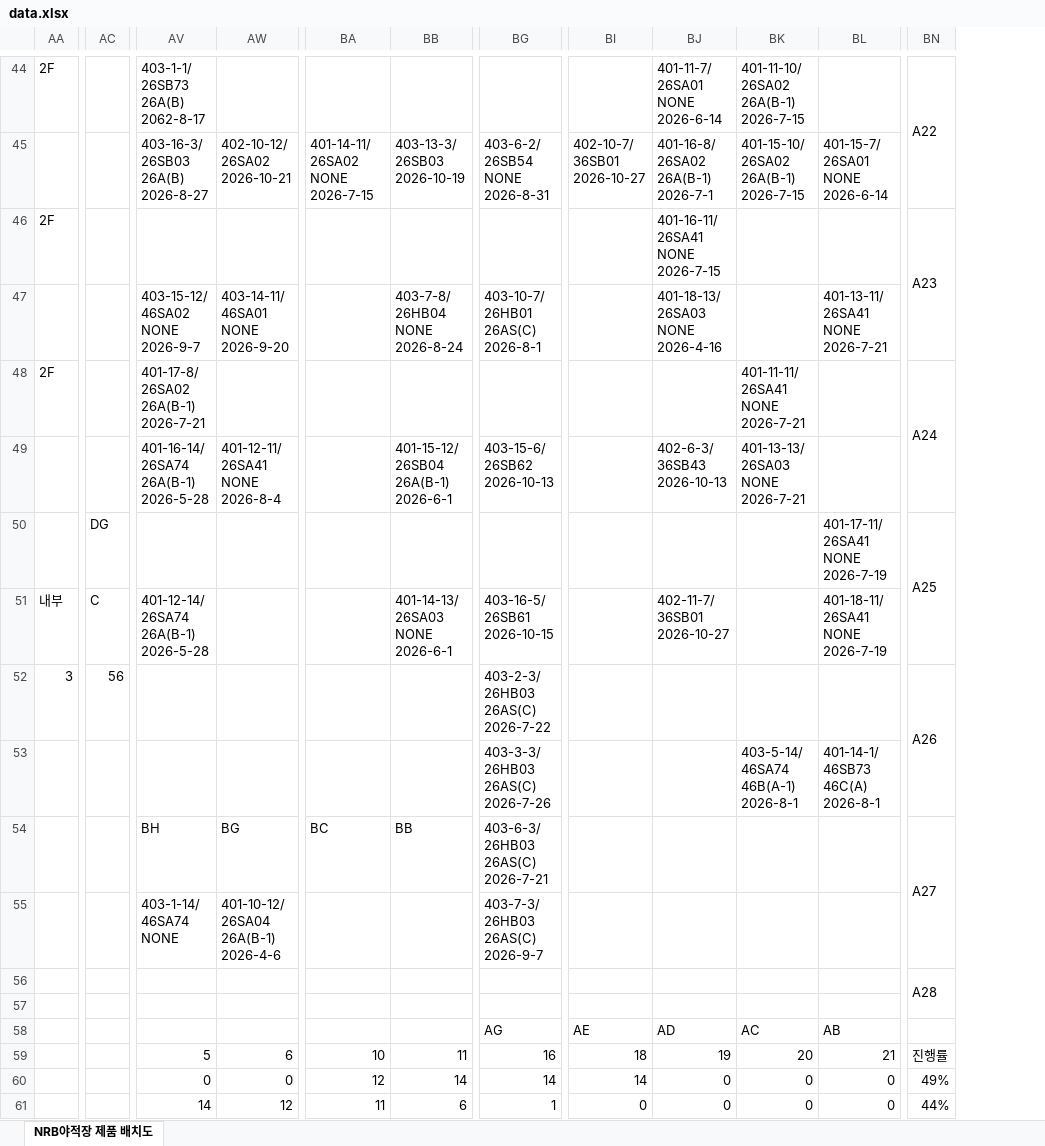
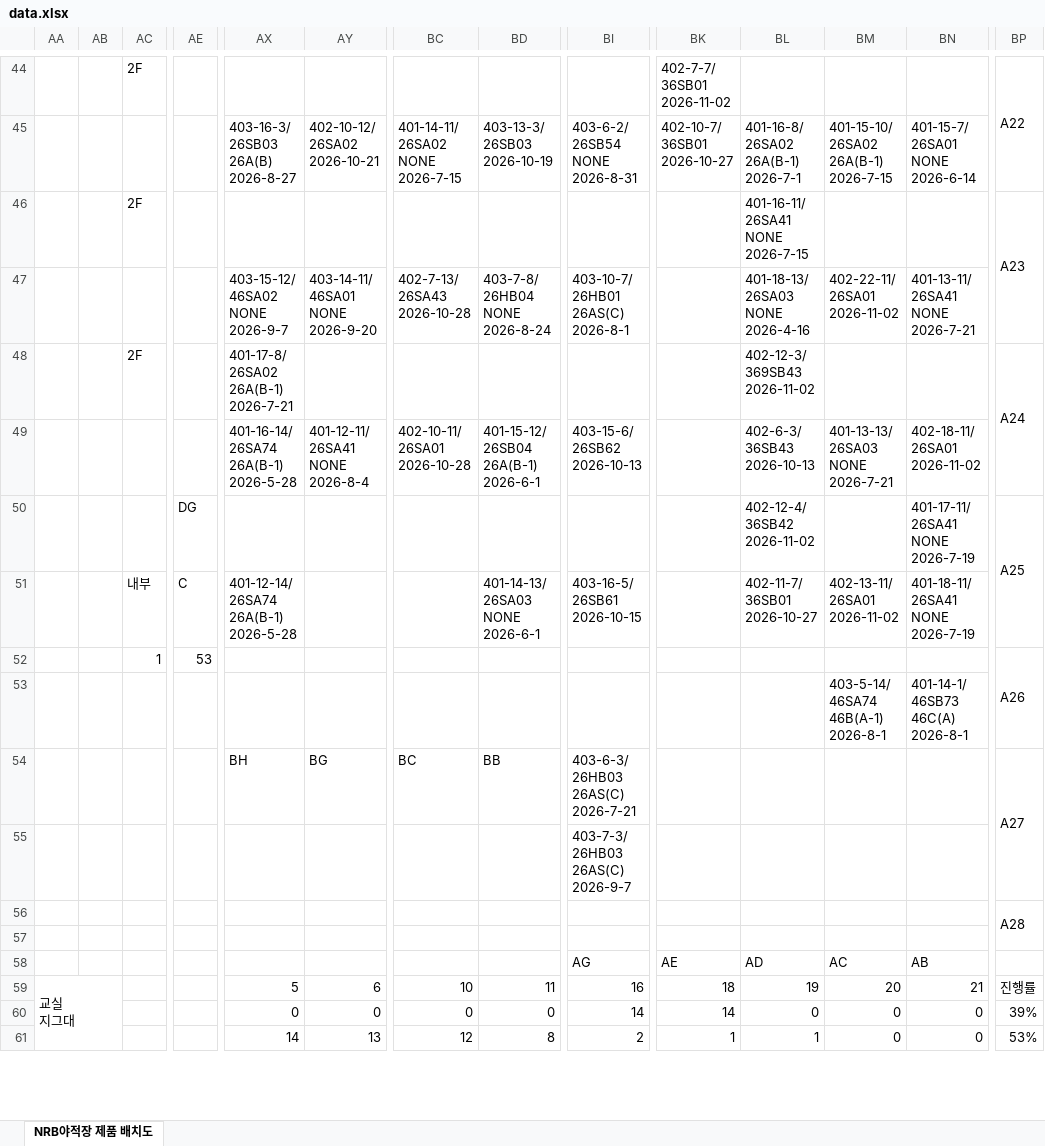
Before and after one commit to leejunyong1201/nrb, an Excel workbook: data.xlsx, sheet NRB야적장 제품 배치도, drawn as a sheet; only a part is shown, gaps mark what is left out; values as stored, in another font and other column widths than the file's, no cell formats; removed rows and columns are numbered as before the commit, all else as after; rows hold the shown columns only; ↵ is a line break in a cell; the diff covers the shown part only; the diff names each change by its address in the sheet, - before the commit and + after, or states it on an @@ line.

```diff
--- a/data.xlsx (sheet NRB야적장 제품 배치도)
+++ b/data.xlsx (sheet NRB야적장 제품 배치도)
+column AA, row 59: 교실 ↵ 지그대
+column AB, empty
-AX44: 403-1-1/ ↵ 26SB73 ↵ 26A(B) ↵ 2062-8-17
+AX44: (empty)
-BK44: (empty)
+BK44: 402-7-7/ ↵ 36SB01 ↵ 2026-11-02
-BL44: 401-11-7/ ↵ 26SA01 ↵ NONE ↵ 2026-6-14
+BL44: (empty)
-BM44: 401-11-10/ ↵ 26SA02 ↵ 26A(B-1) ↵ 2026-7-15
+BM44: (empty)
-BC47: (empty)
+BC47: 402-7-13/ ↵ 26SA43 ↵ 2026-10-28
-BM47: (empty)
+BM47: 402-22-11/ ↵ 26SA01 ↵ 2026-11-02
-BL48: (empty)
+BL48: 402-12-3/ ↵ 369SB43 ↵ 2026-11-02
-BM48: 401-11-11/ ↵ 26SA41 ↵ NONE ↵ 2026-7-21
+BM48: (empty)
-BC49: (empty)
+BC49: 402-10-11/ ↵ 26SA01 ↵ 2026-10-28
-BN49: (empty)
+BN49: 402-18-11/ ↵ 26SA01 ↵ 2026-11-02
-BL50: (empty)
+BL50: 402-12-4/ ↵ 36SB42 ↵ 2026-11-02
-BM51: (empty)
+BM51: 402-13-11/ ↵ 26SA01 ↵ 2026-11-02
-AC52: 3
+AC52: 1
-AE52: 56
+AE52: 53
-BI52: 403-2-3/ ↵ 26HB03 ↵ 26AS(C) ↵ 2026-7-22
+BI52: (empty)
-BI53: 403-3-3/ ↵ 26HB03 ↵ 26AS(C) ↵ 2026-7-26
+BI53: (empty)
-AX55: 403-1-14/ ↵ 46SA74 ↵ NONE
+AX55: (empty)
-AY55: 401-10-12/ ↵ 26SA04 ↵ 26A(B-1) ↵ 2026-4-6
+AY55: (empty)
-BC60: 12
+BC60: 0
-BD60: 14
+BD60: 0
-BP60: 49%
+BP60: 39%
-row 61:  |  | 14 | 12 | 11 | 6 | 1 | 0 | 0 | 0 | 0 | 44%
+row 61:  |  |  |  | 14 | 13 | 12 | 8 | 2 | 1 | 1 | 0 | 0 | 53%
```
Also changed, not shown: 70 edited cells elsewhere in this sheet, cell formats, formulas that keep their value.
